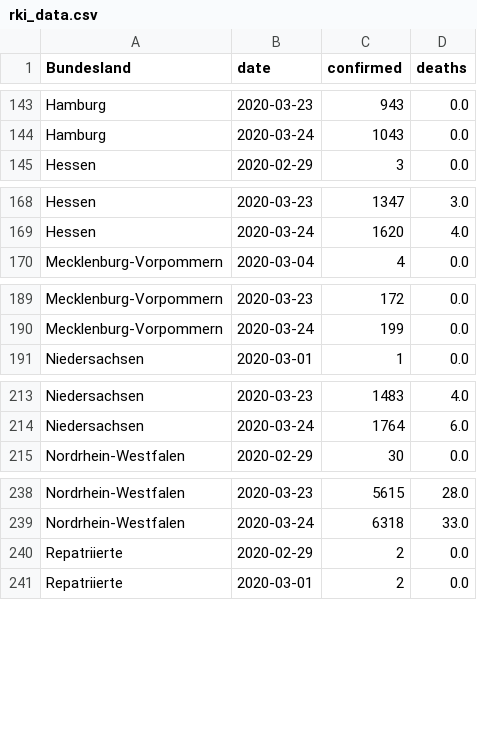
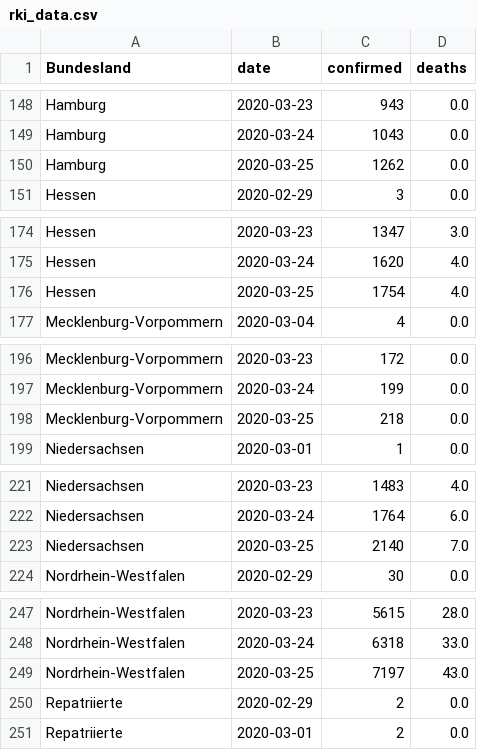
Before and after one commit to Milanowicz/COVID-19-RKI, a CSV file: csv/rki_data.csv, drawn as a sheet; only a part is shown, gaps mark what is left out; the diff covers the shown part only.

```diff
--- a/csv/rki_data.csv
+++ b/csv/rki_data.csv
@@ -144,2 +149,3 @@ Hamburg,2020-03-23,943,0.0
 Hamburg,2020-03-24,1043,0.0
+Hamburg,2020-03-25,1262,0.0
 Hessen,2020-02-29,3,0.0
@@ -169,2 +175,3 @@ Hessen,2020-03-23,1347,3.0
 Hessen,2020-03-24,1620,4.0
+Hessen,2020-03-25,1754,4.0
 Mecklenburg-Vorpommern,2020-03-04,4,0.0
@@ -190,2 +197,3 @@ Mecklenburg-Vorpommern,2020-03-23,172,0.0
 Mecklenburg-Vorpommern,2020-03-24,199,0.0
+Mecklenburg-Vorpommern,2020-03-25,218,0.0
 Niedersachsen,2020-03-01,1,0.0
@@ -214,2 +222,3 @@ Niedersachsen,2020-03-23,1483,4.0
 Niedersachsen,2020-03-24,1764,6.0
+Niedersachsen,2020-03-25,2140,7.0
 Nordrhein-Westfalen,2020-02-29,30,0.0
@@ -239,2 +248,3 @@ Nordrhein-Westfalen,2020-03-23,5615,28.0
 Nordrhein-Westfalen,2020-03-24,6318,33.0
+Nordrhein-Westfalen,2020-03-25,7197,43.0
 Repatriierte,2020-02-29,2,0.0
```
Also changed, not shown: 11 added rows elsewhere in this file, 1 other file.
